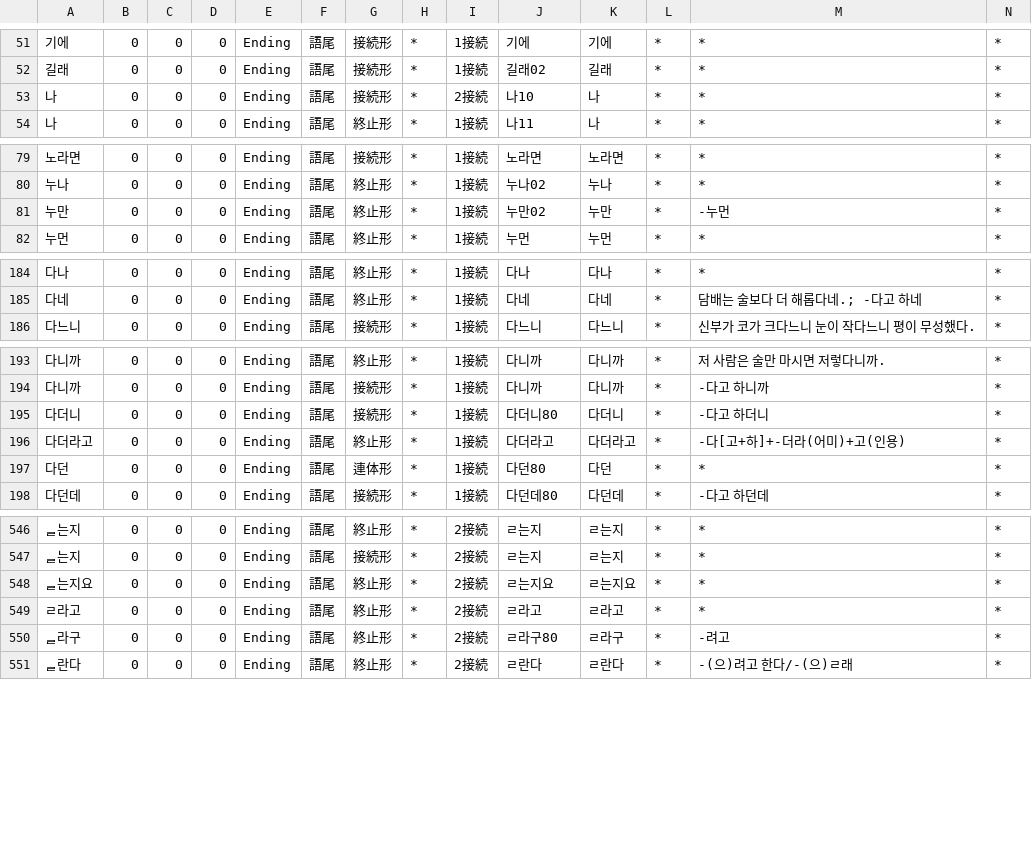
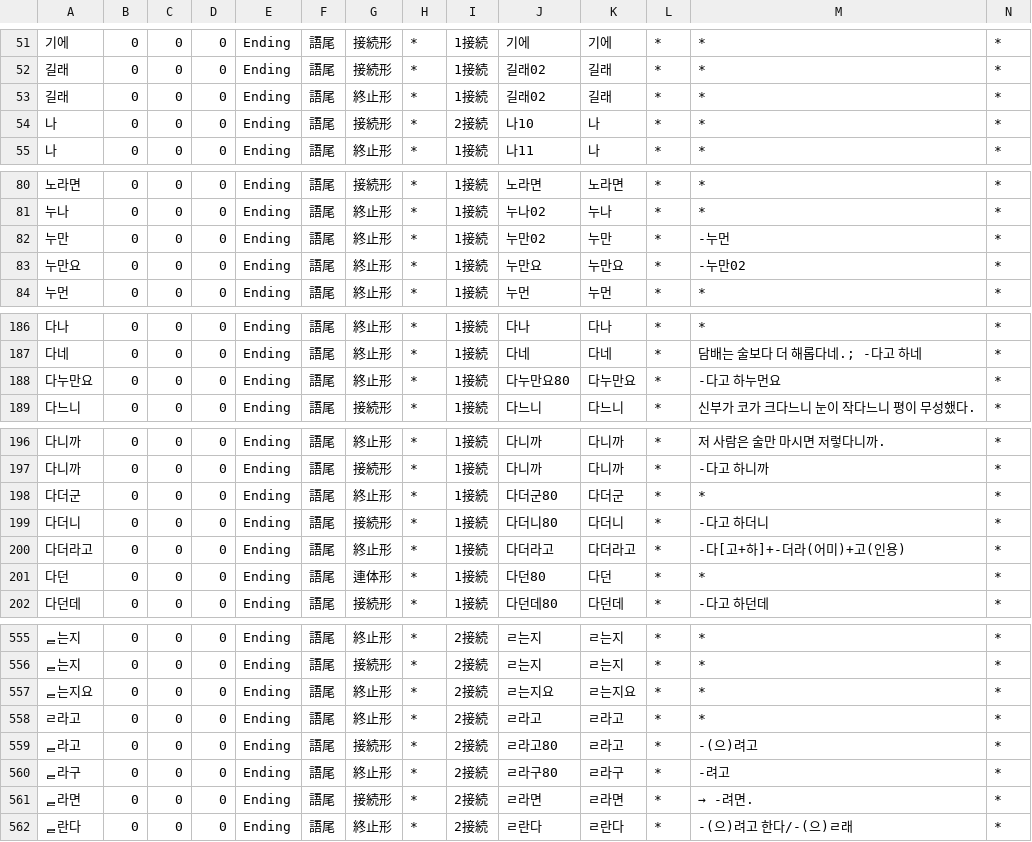
Before and after one commit to okikirmui/handic, a CSV file: seed/Ending.csv, drawn as a sheet; only a part is shown, gaps mark what is left out; rows hold the shown columns only; the diff covers the shown part only; the diff names each change by its address in the sheet, - before the commit and + after, or states it on an @@ line.

```diff
--- a/seed/Ending.csv
+++ b/seed/Ending.csv
+row 53: 길래 | 0 | 0 | 0 | Ending | 語尾 | 終止形 | * | 1接続 | 길래02 | 길래 | * | * | *
+row 83: 누만요 | 0 | 0 | 0 | Ending | 語尾 | 終止形 | * | 1接続 | 누만요 | 누만요 | * | -누만02 | *
+row 188: 다누만요 | 0 | 0 | 0 | Ending | 語尾 | 終止形 | * | 1接続 | 다누만요80 | 다누만요 | * | -다고 하누먼요 | *
+row 198: 다더군 | 0 | 0 | 0 | Ending | 語尾 | 終止形 | * | 1接続 | 다더군80 | 다더군 | * | * | *
+row 559: ᆯ라고 | 0 | 0 | 0 | Ending | 語尾 | 接続形 | * | 2接続 | ㄹ라고80 | ㄹ라고 | * | -(으)려고 | *
+row 561: ᆯ라면 | 0 | 0 | 0 | Ending | 語尾 | 接続形 | * | 2接続 | ㄹ라면 | ㄹ라면 | * | → -려면. | *
```
Also changed, not shown: 5 added rows elsewhere in this file, seed/Adjective.supplement.csv, seed/Adverb.csv, 7 other files.
